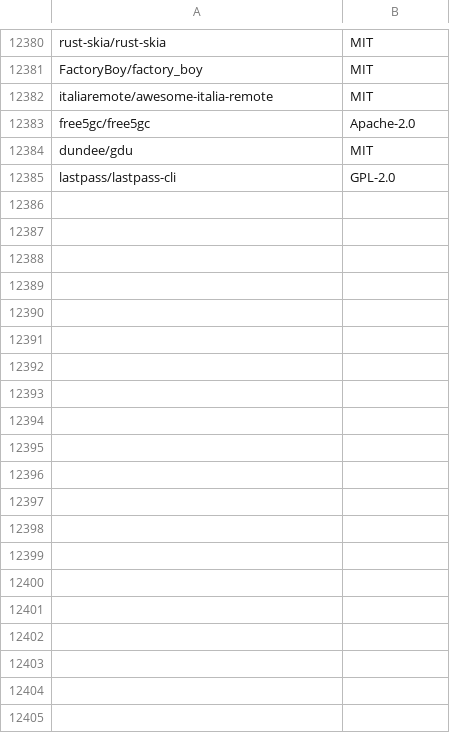
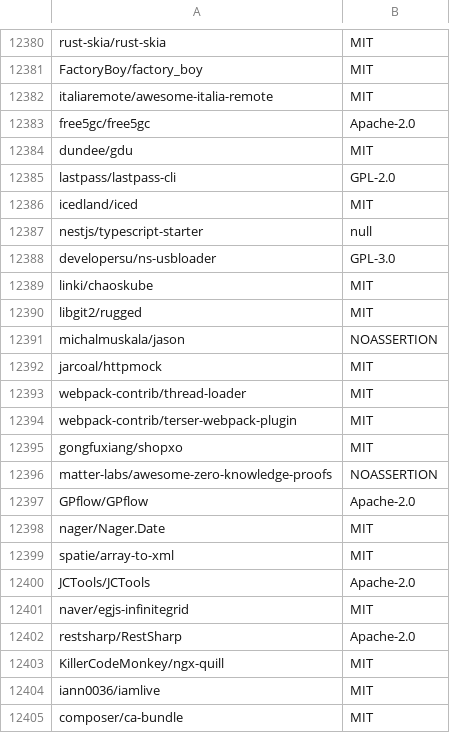
Before and after one commit to surprisetalk/licensure, a CSV file: licenses.csv, drawn as a sheet; only a part is shown, gaps mark what is left out; the diff covers the shown part only; the diff names each change by its address in the sheet, - before the commit and + after, or states it on an @@ line.

```diff
--- a/licenses.csv
+++ b/licenses.csv
+row 12386: icedland/iced | MIT
+row 12387: nestjs/typescript-starter | null
+row 12388: developersu/ns-usbloader | GPL-3.0
+row 12389: linki/chaoskube | MIT
+row 12390: libgit2/rugged | MIT
+row 12391: michalmuskala/jason | NOASSERTION
+row 12392: jarcoal/httpmock | MIT
+row 12393: webpack-contrib/thread-loader | MIT
+row 12394: webpack-contrib/terser-webpack-plugin | MIT
+row 12395: gongfuxiang/shopxo | MIT
+row 12396: matter-labs/awesome-zero-knowledge-proofs | NOASSERTION
+row 12397: GPflow/GPflow | Apache-2.0
+row 12398: nager/Nager.Date | MIT
+row 12399: spatie/array-to-xml | MIT
+row 12400: JCTools/JCTools | Apache-2.0
+row 12401: naver/egjs-infinitegrid | MIT
+row 12402: restsharp/RestSharp | Apache-2.0
+row 12403: KillerCodeMonkey/ngx-quill | MIT
+row 12404: iann0036/iamlive | MIT
+row 12405: composer/ca-bundle | MIT
```
Also changed, not shown: 35 added rows elsewhere in this file, 2 other files.
